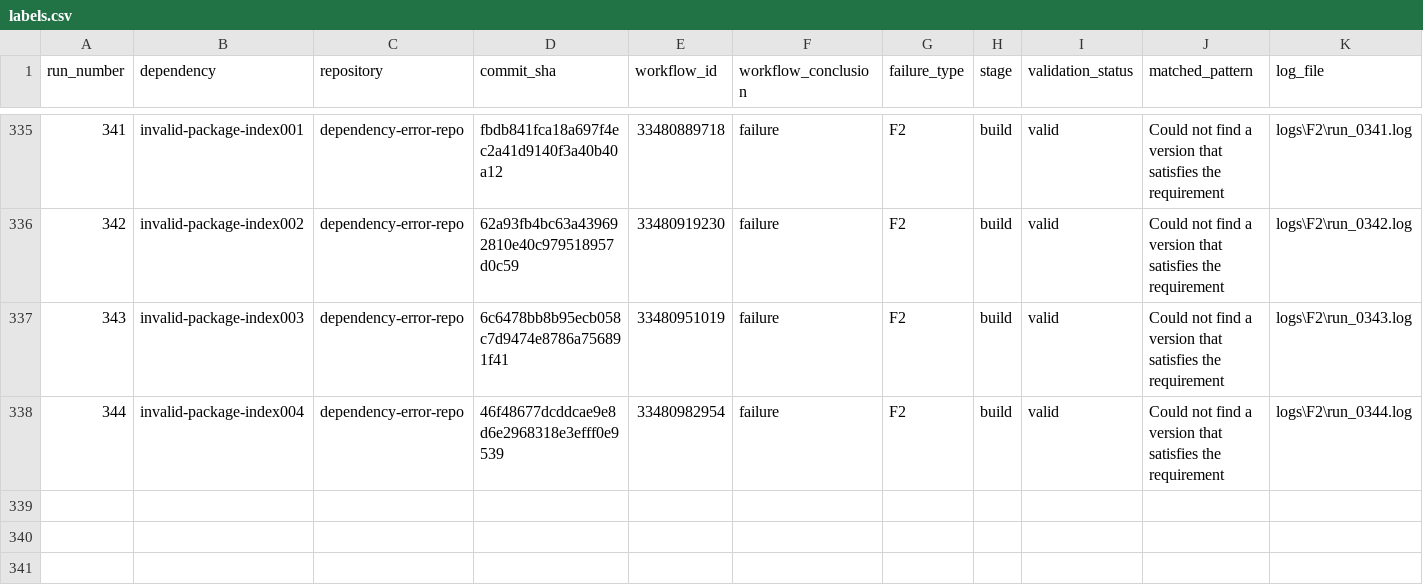
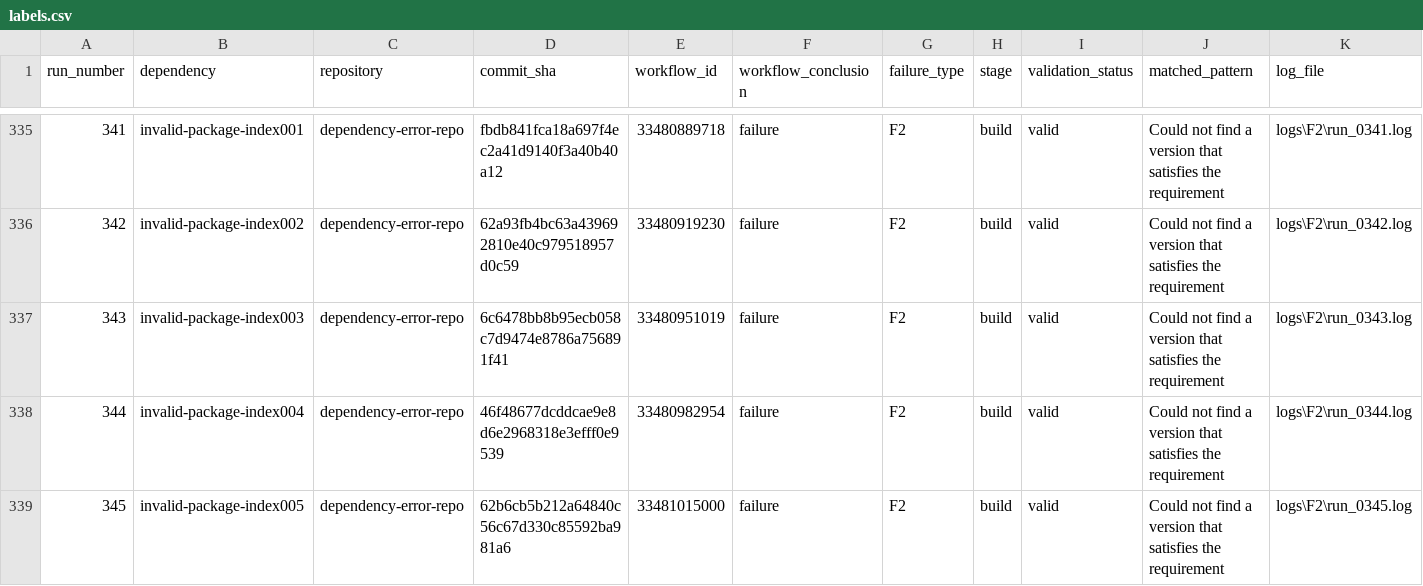
Before and after one commit to DhruvHegde/dependency-error-repo, a CSV file: labels.csv, drawn as a sheet; only a part is shown, gaps mark what is left out; rows hold the shown columns only; the diff names each change by its address in the sheet, - before the commit and + after, or states it on an @@ line.

Commit message:
Dependency Error Run 346

```diff
--- a/labels.csv
+++ b/labels.csv
+row 339: 345 | invalid-package-index005 | dependency-error-repo | 62b6cb5b212a64840c56c67d330c85592ba981a6 | 33481015000 | failure | F2 | build | valid | Could not find a version that satisfies the requirement | logs\F2\run_0345.log
```
Also changed, not shown: 2 other files.
